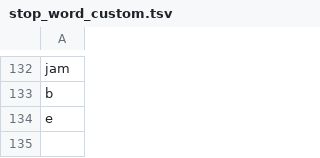
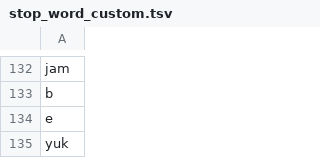
Before and after one commit to rfqsm/Lexicon, a TSV file: kamus_data/stop_word_custom.tsv, drawn as a sheet; only a part is shown, gaps mark what is left out.

Commit message:
Update stop_word_custom.tsv

```diff
--- a/kamus_data/stop_word_custom.tsv
+++ b/kamus_data/stop_word_custom.tsv
@@ -134 +134,2 @@ b
 e
+yuk
```
